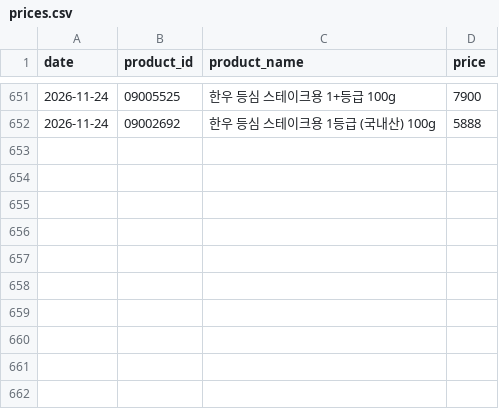
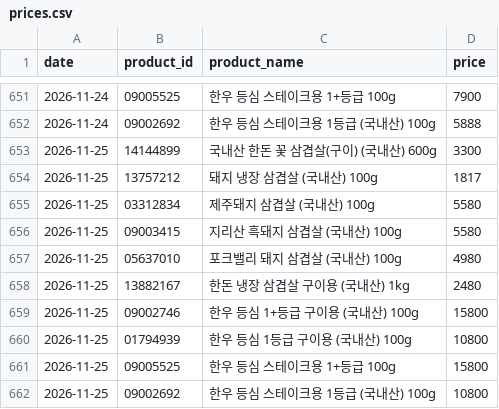
Before and after one commit to pyw31337/meat, a CSV file: history/prices.csv, drawn as a sheet; only a part is shown, gaps mark what is left out; the diff names each change by its address in the sheet, - before the commit and + after, or states it on an @@ line.

```diff
--- a/history/prices.csv
+++ b/history/prices.csv
+row 653: 2026-11-25 | 14144899 | 국내산 한돈 꽃 삼겹살(구이) (국내산) 600g | 3300
+row 654: 2026-11-25 | 13757212 | 돼지 냉장 삼겹살 (국내산) 100g | 1817
+row 655: 2026-11-25 | 03312834 | 제주돼지 삼겹살 (국내산) 100g | 5580
+row 656: 2026-11-25 | 09003415 | 지리산 흑돼지 삼겹살 (국내산) 100g | 5580
+row 657: 2026-11-25 | 05637010 | 포크밸리 돼지 삼겹살 (국내산) 100g | 4980
+row 658: 2026-11-25 | 13882167 | 한돈 냉장 삼겹살 구이용 (국내산) 1kg | 2480
+row 659: 2026-11-25 | 09002746 | 한우 등심 1+등급 구이용 (국내산) 100g | 15800
+row 660: 2026-11-25 | 01794939 | 한우 등심 1등급 구이용 (국내산) 100g | 10800
+row 661: 2026-11-25 | 09005525 | 한우 등심 스테이크용 1+등급 100g | 15800
+row 662: 2026-11-25 | 09002692 | 한우 등심 스테이크용 1등급 (국내산) 100g | 10800
```
Also changed, not shown: 2 other files.
